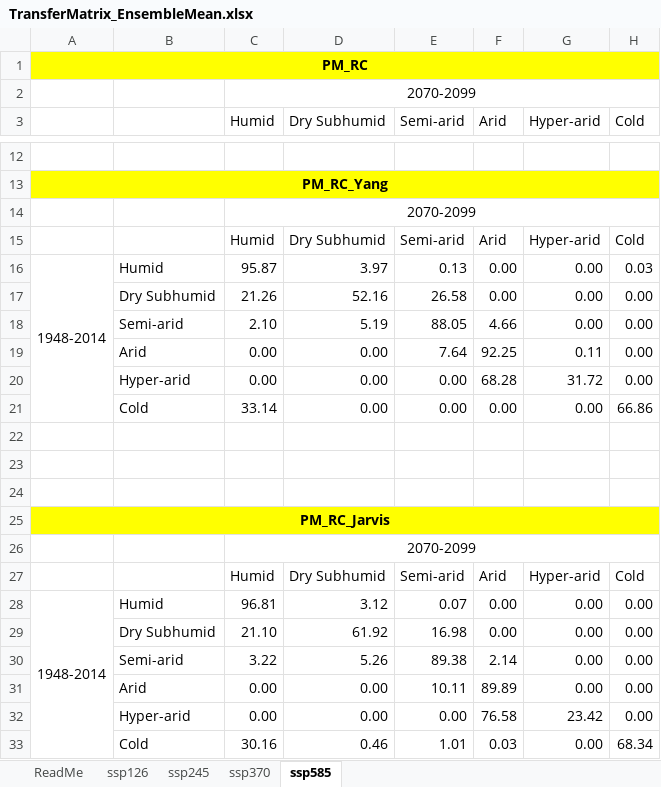
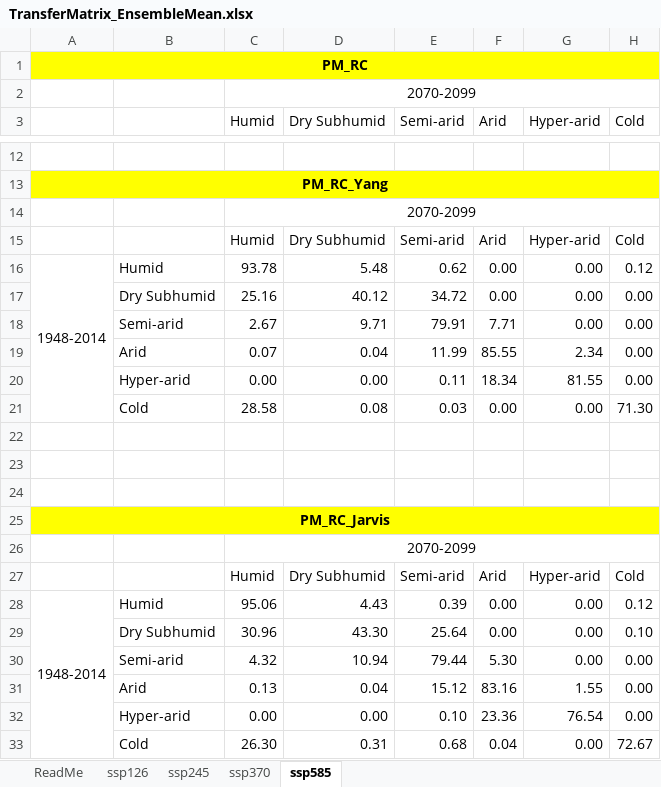
Before and after one commit to sdKevin/Program, an Excel workbook: 4_DrawFigure/Fig1b_Output/TransferMatrix_EnsembleMean.xlsx, sheet ssp585, drawn as a sheet; only a part is shown, gaps mark what is left out; values as stored, in another font and other column widths than the file's, no borders; removed rows and columns are numbered as before the commit, all else as after; the diff covers the shown part only; the diff names each change by its address in the sheet, - before the commit and + after, or states it on an @@ line.

```diff
--- a/4_DrawFigure/Fig1b_Output/TransferMatrix_EnsembleMean.xlsx (sheet ssp585)
+++ b/4_DrawFigure/Fig1b_Output/TransferMatrix_EnsembleMean.xlsx (sheet ssp585)
-C16 (Humid): 95.87
+C16 (Humid): 93.78
-D16 (Dry Subhumid): 3.97
+D16 (Dry Subhumid): 5.48
-E16 (Semi-arid): 0.13
+E16 (Semi-arid): 0.62
-H16 (Cold): 0.03
+H16 (Cold): 0.12
-C17 (Humid): 21.26
+C17 (Humid): 25.16
-D17 (Dry Subhumid): 52.16
+D17 (Dry Subhumid): 40.12
-E17 (Semi-arid): 26.58
+E17 (Semi-arid): 34.72
-row 18:  | Semi-arid | 2.10 | 5.19 | 88.05 | 4.66 | 0.00 | 0.00
-row 19:  | Arid | 0.00 | 0.00 | 7.64 | 92.25 | 0.11 | 0.00
+row 18:  | Semi-arid | 2.67 | 9.71 | 79.91 | 7.71 | 0.00 | 0.00
+row 19:  | Arid | 0.07 | 0.04 | 11.99 | 85.55 | 2.34 | 0.00
-E20 (Semi-arid): 0.00
+E20 (Semi-arid): 0.11
-F20 (Arid): 68.28
+F20 (Arid): 18.34
-G20 (Hyper-arid): 31.72
+G20 (Hyper-arid): 81.55
-row 21:  | Cold | 33.14 | 0.00 | 0.00 | 0.00 | 0.00 | 66.86
+row 21:  | Cold | 28.58 | 0.08 | 0.03 | 0.00 | 0.00 | 71.30
-C28 (Humid): 96.81
+C28 (Humid): 95.06
-D28 (Dry Subhumid): 3.12
+D28 (Dry Subhumid): 4.43
-E28 (Semi-arid): 0.07
+E28 (Semi-arid): 0.39
-H28 (Cold): 0.00
+H28 (Cold): 0.12
-row 29:  | Dry Subhumid | 21.10 | 61.92 | 16.98 | 0.00 | 0.00 | 0.00
-row 30:  | Semi-arid | 3.22 | 5.26 | 89.38 | 2.14 | 0.00 | 0.00
-row 31:  | Arid | 0.00 | 0.00 | 10.11 | 89.89 | 0.00 | 0.00
+row 29:  | Dry Subhumid | 30.96 | 43.30 | 25.64 | 0.00 | 0.00 | 0.10
+row 30:  | Semi-arid | 4.32 | 10.94 | 79.44 | 5.30 | 0.00 | 0.00
+row 31:  | Arid | 0.13 | 0.04 | 15.12 | 83.16 | 1.55 | 0.00
-E32 (Semi-arid): 0.00
+E32 (Semi-arid): 0.10
-F32 (Arid): 76.58
+F32 (Arid): 23.36
-G32 (Hyper-arid): 23.42
+G32 (Hyper-arid): 76.54
-row 33:  | Cold | 30.16 | 0.46 | 1.01 | 0.03 | 0.00 | 68.34
+row 33:  | Cold | 26.30 | 0.31 | 0.68 | 0.04 | 0.00 | 72.67
```
Also changed, not shown: 3 added rows, 3 removed rows and 9 edited cells elsewhere in this sheet, sheet ssp370, sheet ssp245, sheet ssp126, 3 other files.
